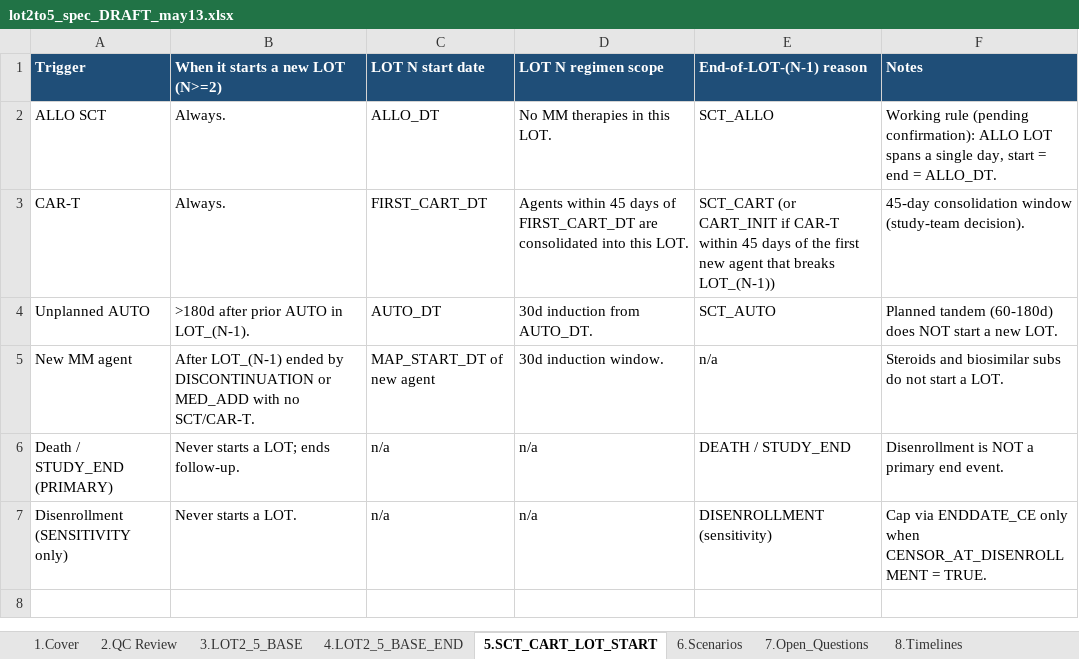
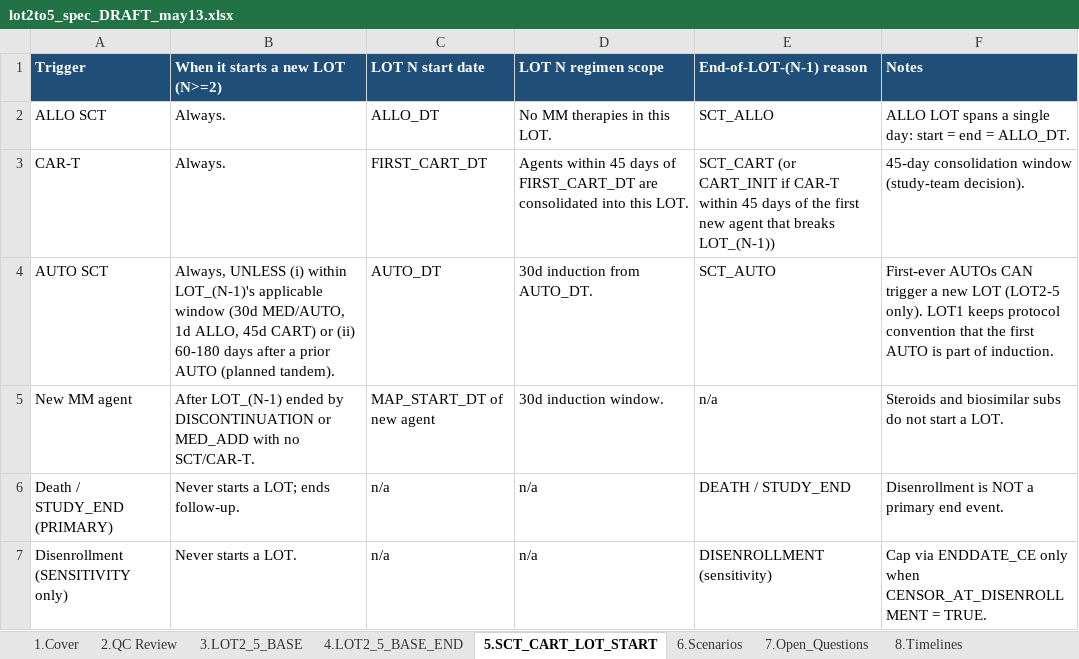
Before and after one commit to salzburry/julialot, an Excel workbook: May 12 2026/Program Specs/lot2to5_spec_DRAFT_may13.xlsx, sheet 5.SCT_CART_LOT_START, drawn as a sheet; values as stored, in another font and other column widths than the file's, no borders; the diff names each change by its address in the sheet, - before the commit and + after, or states it on an @@ line.

```diff
--- a/May 12 2026/Program Specs/lot2to5_spec_DRAFT_may13.xlsx (sheet 5.SCT_CART_LOT_START)
+++ b/May 12 2026/Program Specs/lot2to5_spec_DRAFT_may13.xlsx (sheet 5.SCT_CART_LOT_START)
-F2 (Notes): Working rule (pending confirmation): ALLO LOT spans a single day, start =…
+F2 (Notes): ALLO LOT spans a single day: start =…
-A4 (Trigger): Unplanned AUTO
+A4 (Trigger): AUTO SCT
-B4 (When it starts a new LOT (N>=2)): >180d after prior AUTO in LOT_(N-1).
+B4 (When it starts a new LOT (N>=2)): Always, UNLESS (i) within LOT_(N-1)'s applicable window (30d MED/AUTO, 1d ALLO, 45d CART) or (ii) 60-180 days after a prior AUTO (planned tandem).
-F4 (Notes): Planned tandem (60-180d) does NOT start a new LOT.
+F4 (Notes): First-ever AUTOs CAN trigger a new LOT (LOT2-5 only). LOT1 keeps protocol convention that the first AUTO is part of induction.
```
Also changed, not shown: sheet 6.Scenarios, sheet 3.LOT2_5_BASE, sheet 7.Open_Questions, sheet 4.LOT2_5_BASE_END, 1 other file.
